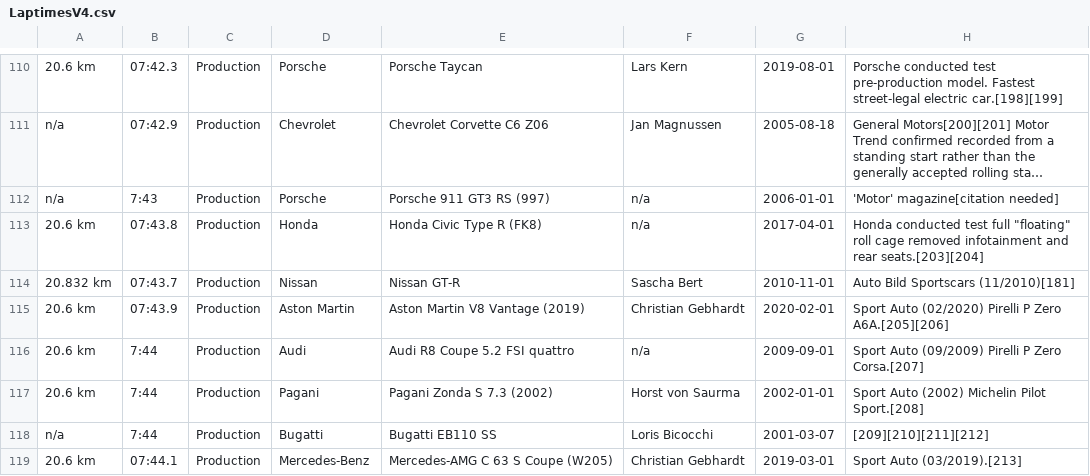
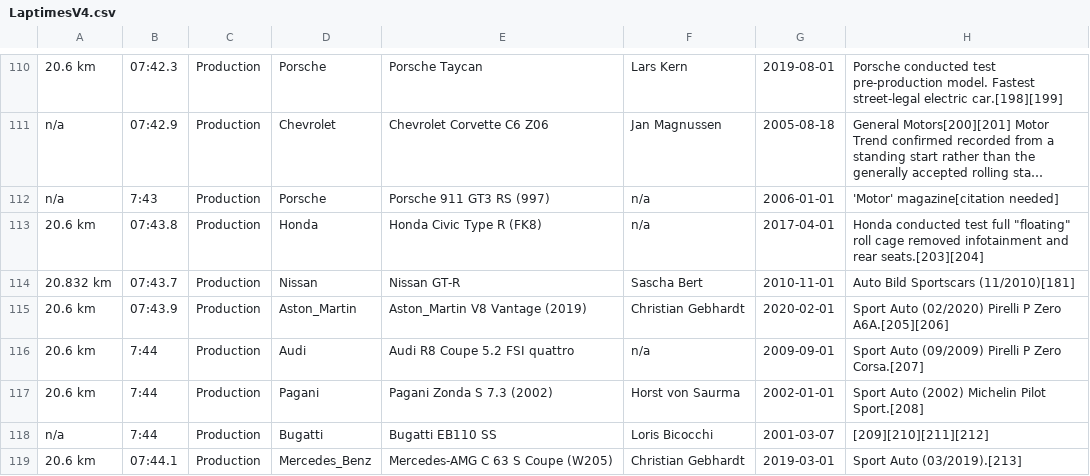
Before and after one commit to iscthomas/Java-Laptimes-Assignment-1, a CSV file: PLaptimesAssignment/LaptimesV4.csv, drawn as a sheet; only a part is shown, gaps mark what is left out; long unchanged cells end in …; the diff covers the shown part only.

```diff
--- a/PLaptimesAssignment/LaptimesV4.csv
+++ b/PLaptimesAssignment/LaptimesV4.csv
@@ -114,3 +114,3 @@ n/a,7:43,Production,Porsche,Porsche 911 GT3 RS (997),n/a,2006-01-01,'Motor' maga
 20.832 km,07:43.7,Production,Nissan,Nissan GT-R,Sascha Bert,2010-11-01,Auto Bild Sportscars (11/2010)[181]
-20.6 km,07:43.9,Production,Aston Martin,Aston Martin V8 Vantage (2019),Christian Gebhardt,2020-02-01,Sport Auto (02/2020) Pirelli P Zero A6A.[205][206]
+20.6 km,07:43.9,Production,Aston_Martin,Aston_Martin V8 Vantage (2019),Christian Gebhardt,2020-02-01,Sport Auto (02/2020) Pirelli P Zero A6A.[205][206]
 20.6 km,7:44,Production,Audi,Audi R8 Coupe 5.2 FSI quattro,n/a,2009-09-01,Sport Auto (09/2009) Pirelli P Zero Corsa.[207]
@@ -118,2 +118,2 @@ n/a,7:43,Production,Porsche,Porsche 911 GT3 RS (997),n/a,2006-01-01,'Motor' maga
 n/a,7:44,Production,Bugatti,Bugatti EB110 SS,Loris Bicocchi,2001-03-07,[209][210][211][212]
-20.6 km,07:44.1,Production,Mercedes-Benz,Mercedes-AMG C 63 S Coupe (W205),Christian Gebhardt,2019-03-01,Sport Auto (03/2019).[213]
+20.6 km,07:44.1,Production,Mercedes_Benz,Mercedes-AMG C 63 S Coupe (W205),Christian Gebhardt,2019-03-01,Sport Auto (03/2019).[213]
```
Also changed, not shown: 144 edited cells elsewhere in this file, LaptimesV4.csv, 6 other files.
